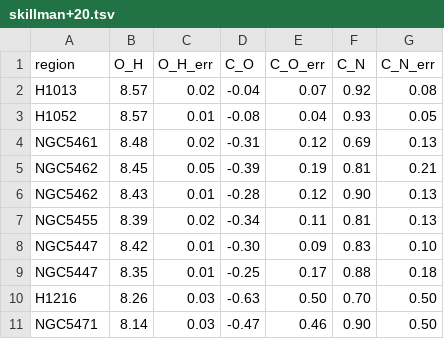
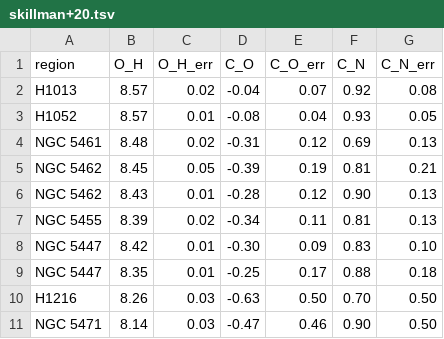
Before and after one commit to aeyobd/surp, a TSV file: data/nearby_RL/skillman+20.tsv, drawn as a sheet; the diff names each change by its address in the sheet, - before the commit and + after, or states it on an @@ line.

```diff
--- a/data/nearby_RL/skillman+20.tsv
+++ b/data/nearby_RL/skillman+20.tsv
-A4 (region): NGC5461
+A4 (region): NGC 5461
-A5:A6 (region): NGC5462
+A5:A6 (region): NGC 5462
-A7 (region): NGC5455
+A7 (region): NGC 5455
-A8:A9 (region): NGC5447
+A8:A9 (region): NGC 5447
-A11 (region): NGC5471
+A11 (region): NGC 5471
```
Also changed, not shown: data/nearby_RL/TSC16.tsv, data/nearby_RL/TSC17.tsv, 8 other files.
